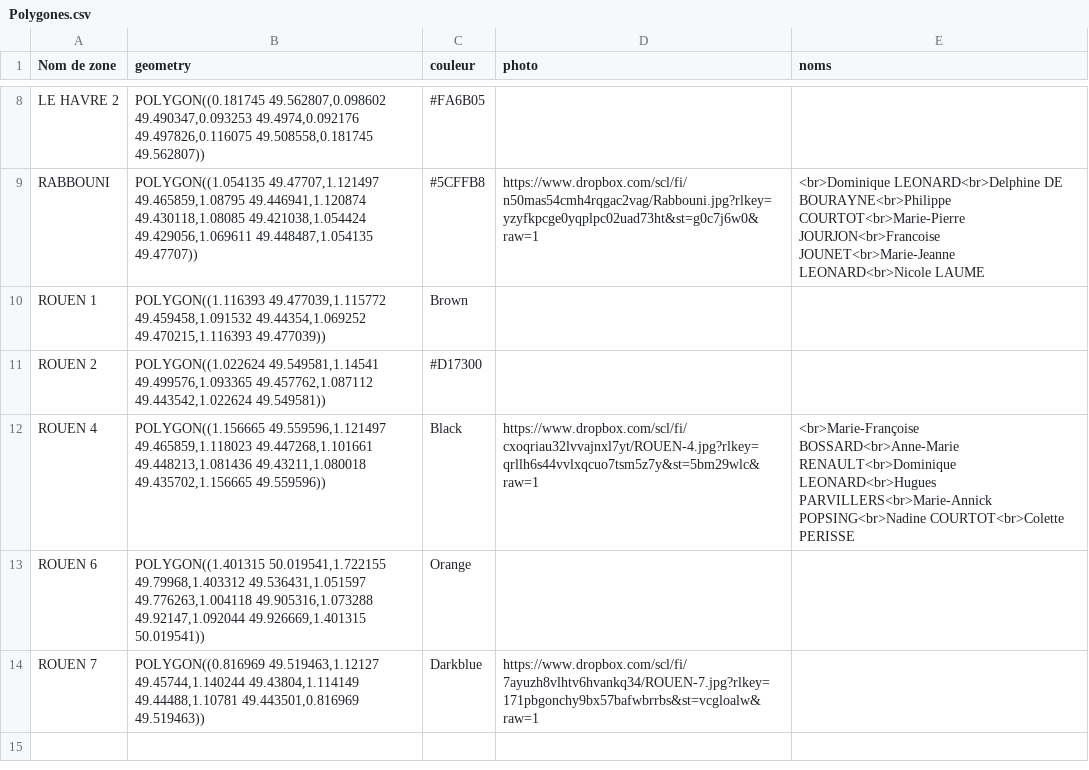
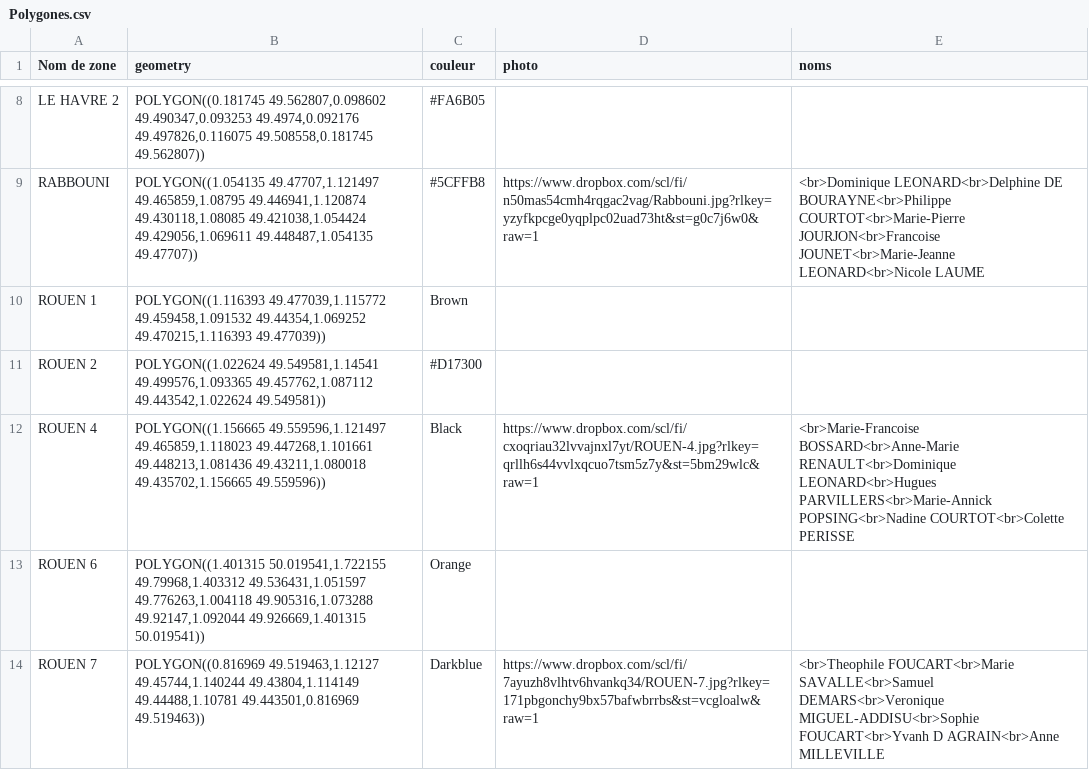
Before and after one commit to pcourtot/Carte-Cvx-Han, a CSV file: Polygones.csv, drawn as a sheet; only a part is shown, gaps mark what is left out; the diff names each change by its address in the sheet, - before the commit and + after, or states it on an @@ line.

Commit message:
Add files via upload

```diff
--- a/Polygones.csv
+++ b/Polygones.csv
-E12 (noms): <br>Marie-Françoise BOSSARD<br>Anne-Marie RENAULT<br>Dominique…
+E12 (noms): <br>Marie-Francoise BOSSARD<br>Anne-Marie RENAULT<br>Dominique…
-E14 (noms): (empty)
+E14 (noms): <br>Theophile FOUCART<br>Marie SAVALLE<br>Samuel DEMARS<br>Veronique MIGUEL-ADDISU<br>Sophie FOUCART<br>Yvanh D AGRAIN<br>Anne MILLEVILLE
```
